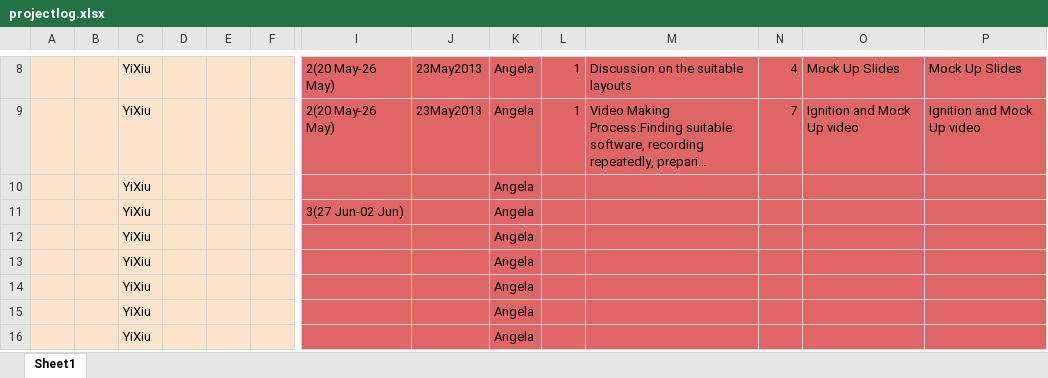
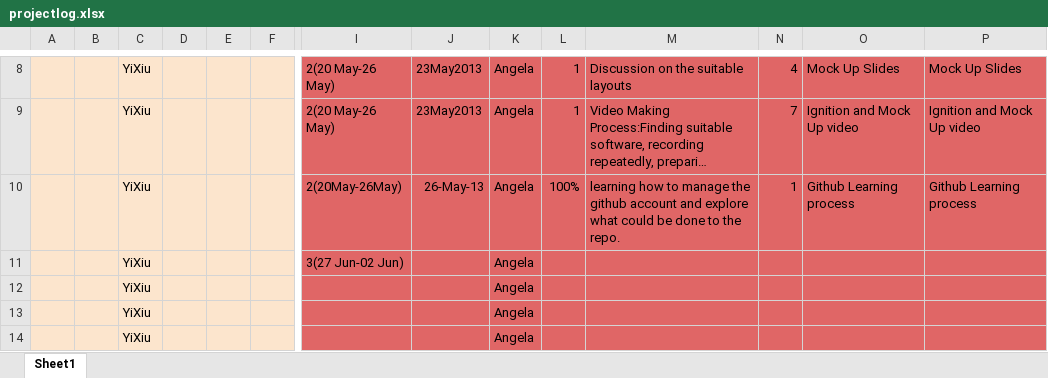
Before and after one commit to ayumii/Angela, an Excel workbook: projectlog.xlsx, sheet Sheet1, drawn as a sheet; only a part is shown, gaps mark what is left out; the shorter side is filled out with more unchanged rows; long unchanged cells end in …; values as stored, in another font and other column widths than the file's, no borders; removed rows and columns are numbered as before the commit, all else as after; rows hold the shown columns only; the diff names each change by its address in the sheet, - before the commit and + after, or states it on an @@ line.

Commit message:
eidted projectlog

```diff
--- a/projectlog.xlsx (sheet Sheet1)
+++ b/projectlog.xlsx (sheet Sheet1)
-row 10:  |  | YiXiu |  |  |  |  |  | Angela
+row 10:  |  | YiXiu |  |  |  | 2(20May-26May) | 26-May-13 | Angela | 100% | learning how to manage the github account and explore what could be done to the repo. | 1 | Github Learning process | Github Learning process
```
